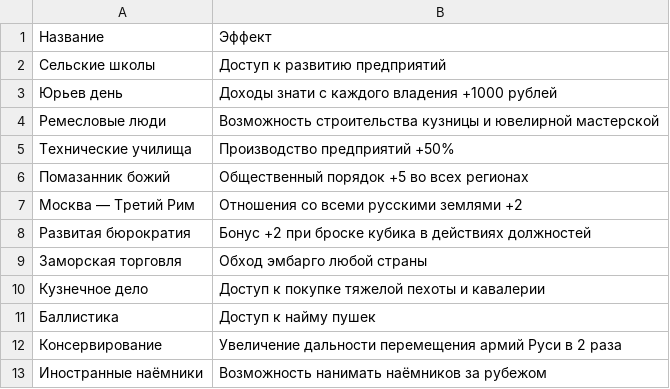
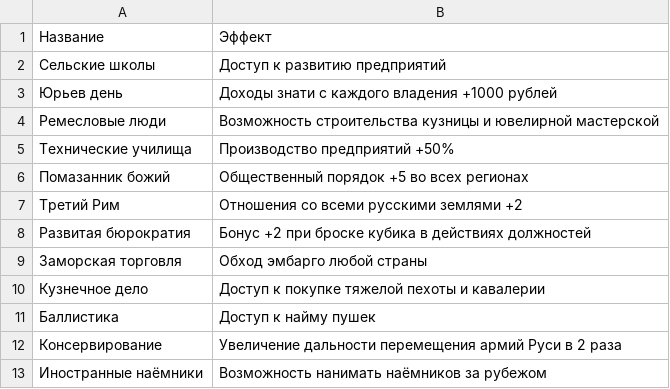
Before and after one commit to kmi9work/eraofchange, a CSV file: db/seeds/technologies.csv, drawn as a sheet.

```diff
--- a/db/seeds/technologies.csv
+++ b/db/seeds/technologies.csv
@@ -6,3 +6,3 @@
 Помазанник божий;Общественный порядок +5 во всех регионах
-Москва — Третий Рим;Отношения со всеми русскими землями +2
+Третий Рим;Отношения со всеми русскими землями +2
 Развитая бюрократия;Бонус +2 при броске кубика в действиях должностей
```
Also changed, not shown: 2 other files.
